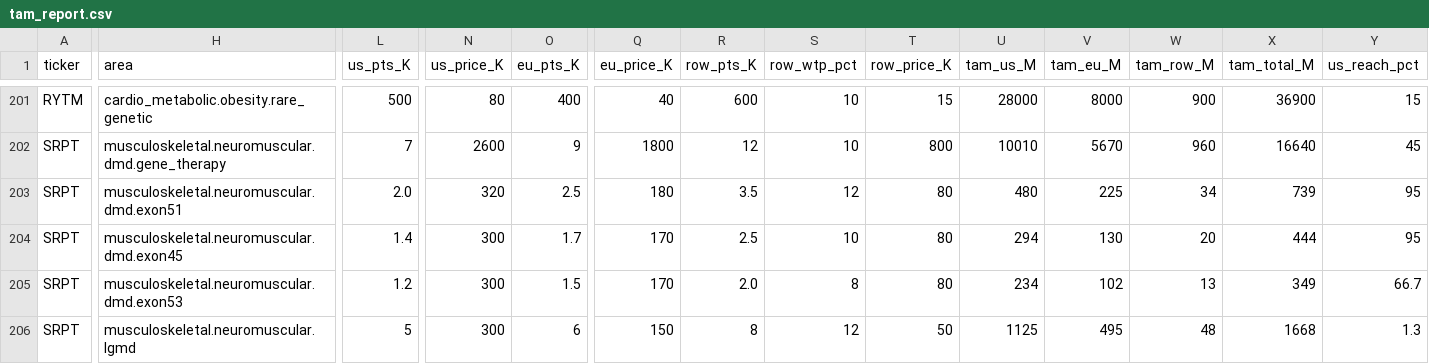
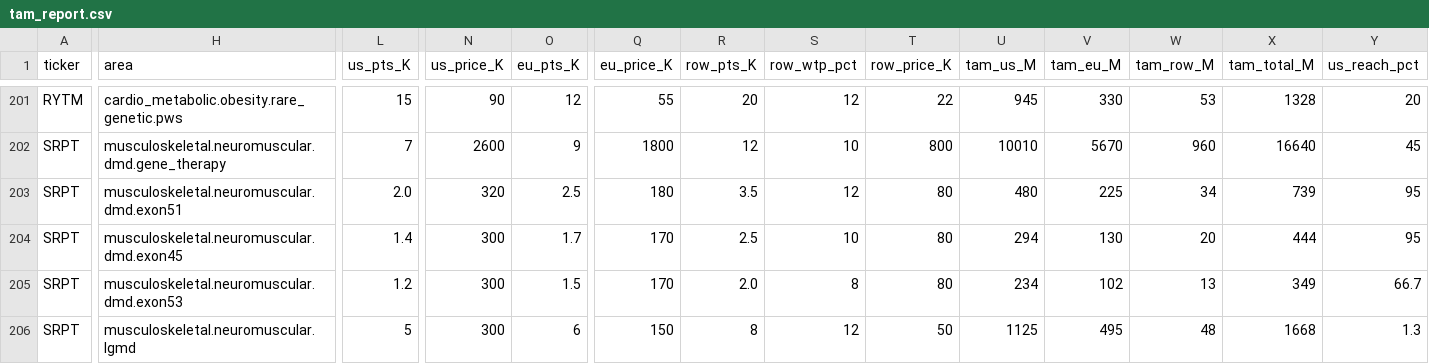
Before and after one commit to orbite-lab/BioTechStocks, a CSV file: tam_report.csv, drawn as a sheet; only a part is shown, gaps mark what is left out; the diff covers the shown part only; the diff names each change by its address in the sheet, - before the commit and + after, or states it on an @@ line.

```diff
--- a/tam_report.csv
+++ b/tam_report.csv
-H201 (area): cardio_metabolic.obesity.rare_genetic
+H201 (area): cardio_metabolic.obesity.rare_genetic.pws
-L201 (us_pts_K): 500
+L201 (us_pts_K): 15
-N201 (us_price_K): 80
+N201 (us_price_K): 90
-O201 (eu_pts_K): 400
+O201 (eu_pts_K): 12
-Q201 (eu_price_K): 40
+Q201 (eu_price_K): 55
-R201 (row_pts_K): 600
+R201 (row_pts_K): 20
-S201 (row_wtp_pct): 10
+S201 (row_wtp_pct): 12
-T201 (row_price_K): 15
+T201 (row_price_K): 22
-U201 (tam_us_M): 28000
+U201 (tam_us_M): 945
-V201 (tam_eu_M): 8000
+V201 (tam_eu_M): 330
-W201 (tam_row_M): 900
+W201 (tam_row_M): 53
-X201 (tam_total_M): 36900
+X201 (tam_total_M): 1328
-Y201 (us_reach_pct): 15
+Y201 (us_reach_pct): 20
```
Also changed, not shown: 121 edited cells elsewhere in this file, 5 other files.
